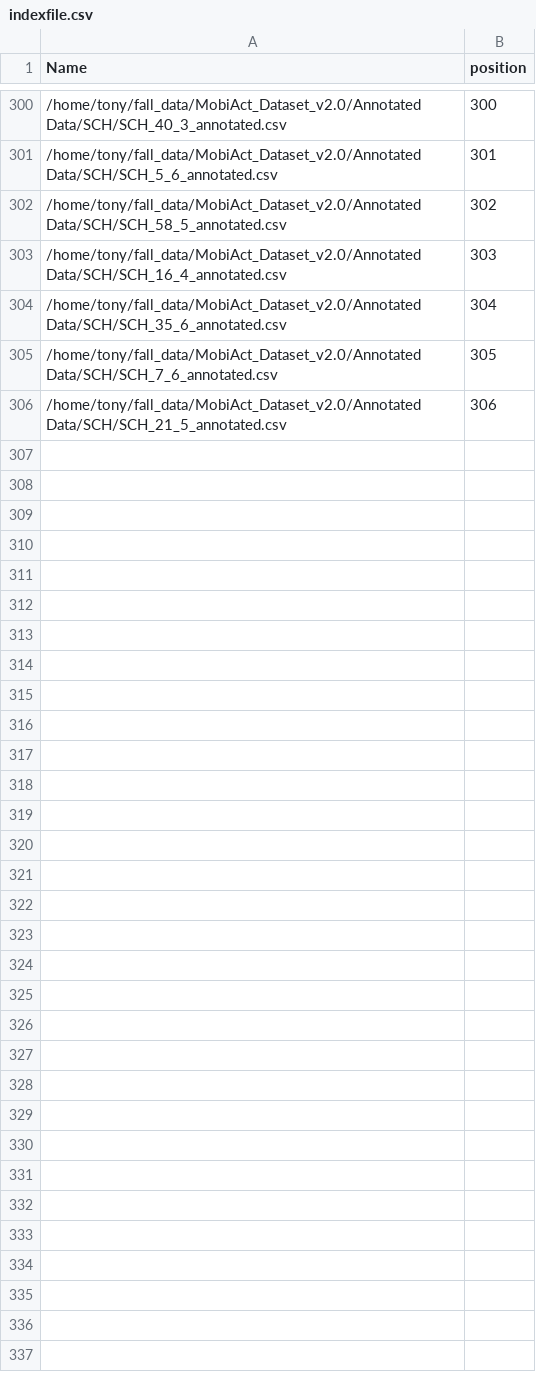
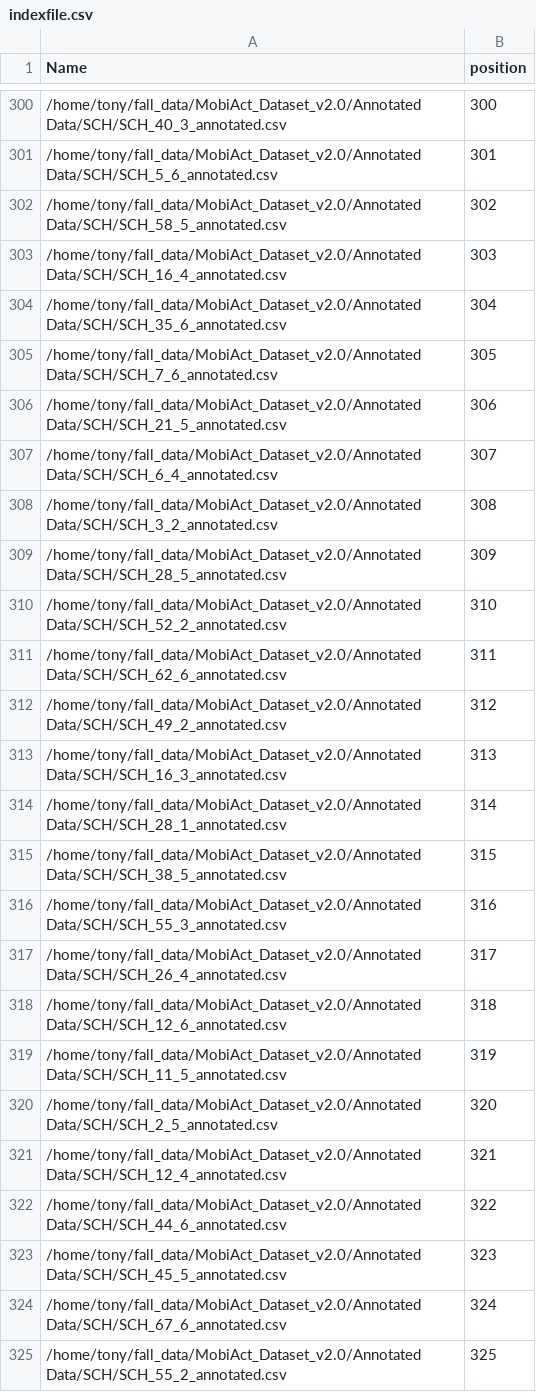
Before and after one commit to chizhanyuefeng/FD-CNN, a CSV file: data/ADL/SCH/indexfile.csv, drawn as a sheet; only a part is shown, gaps mark what is left out; the diff covers the shown part only.

Commit message:
截取完SCH的335数据

```diff
--- a/data/ADL/SCH/indexfile.csv
+++ b/data/ADL/SCH/indexfile.csv
@@ -306 +306,20 @@ Name,position
 /home/tony/fall_data/MobiAct_Dataset_v2.0/Annotated Data/SCH/SCH_21_5_annotated.csv,306
+/home/tony/fall_data/MobiAct_Dataset_v2.0/Annotated Data/SCH/SCH_6_4_annotated.csv,307
+/home/tony/fall_data/MobiAct_Dataset_v2.0/Annotated Data/SCH/SCH_3_2_annotated.csv,308
+/home/tony/fall_data/MobiAct_Dataset_v2.0/Annotated Data/SCH/SCH_28_5_annotated.csv,309
+/home/tony/fall_data/MobiAct_Dataset_v2.0/Annotated Data/SCH/SCH_52_2_annotated.csv,310
+/home/tony/fall_data/MobiAct_Dataset_v2.0/Annotated Data/SCH/SCH_62_6_annotated.csv,311
+/home/tony/fall_data/MobiAct_Dataset_v2.0/Annotated Data/SCH/SCH_49_2_annotated.csv,312
+/home/tony/fall_data/MobiAct_Dataset_v2.0/Annotated Data/SCH/SCH_16_3_annotated.csv,313
+/home/tony/fall_data/MobiAct_Dataset_v2.0/Annotated Data/SCH/SCH_28_1_annotated.csv,314
+/home/tony/fall_data/MobiAct_Dataset_v2.0/Annotated Data/SCH/SCH_38_5_annotated.csv,315
+/home/tony/fall_data/MobiAct_Dataset_v2.0/Annotated Data/SCH/SCH_55_3_annotated.csv,316
+/home/tony/fall_data/MobiAct_Dataset_v2.0/Annotated Data/SCH/SCH_26_4_annotated.csv,317
+/home/tony/fall_data/MobiAct_Dataset_v2.0/Annotated Data/SCH/SCH_12_6_annotated.csv,318
+/home/tony/fall_data/MobiAct_Dataset_v2.0/Annotated Data/SCH/SCH_11_5_annotated.csv,319
+/home/tony/fall_data/MobiAct_Dataset_v2.0/Annotated Data/SCH/SCH_2_5_annotated.csv,320
+/home/tony/fall_data/MobiAct_Dataset_v2.0/Annotated Data/SCH/SCH_12_4_annotated.csv,321
+/home/tony/fall_data/MobiAct_Dataset_v2.0/Annotated Data/SCH/SCH_44_6_annotated.csv,322
+/home/tony/fall_data/MobiAct_Dataset_v2.0/Annotated Data/SCH/SCH_45_5_annotated.csv,323
+/home/tony/fall_data/MobiAct_Dataset_v2.0/Annotated Data/SCH/SCH_67_6_annotated.csv,324
+/home/tony/fall_data/MobiAct_Dataset_v2.0/Annotated Data/SCH/SCH_55_2_annotated.csv,325
```
Also changed, not shown: 11 added rows elsewhere in this file.
